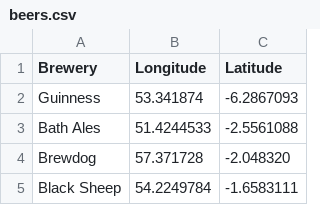
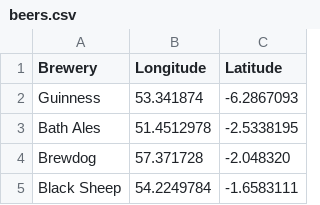
Before and after one commit to JoeBillingsley/JoeTheAverage.github.io, a CSV file: _data/beers.csv, drawn as a sheet; only a part is shown.

Commit message:
Update beers.csv

```diff
--- a/_data/beers.csv
+++ b/_data/beers.csv
@@ -2,3 +2,3 @@ Brewery,Longitude,Latitude
 Guinness,53.341874,-6.2867093
-Bath Ales,51.4244533,-2.5561088
+Bath Ales,51.4512978,-2.5338195
 Brewdog,57.371728,-2.048320
```
